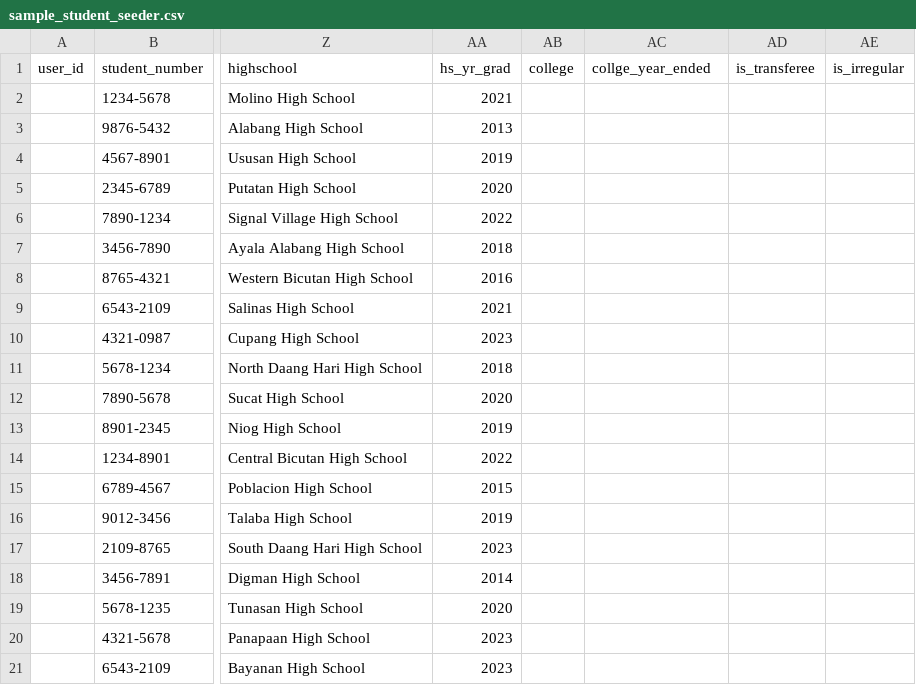
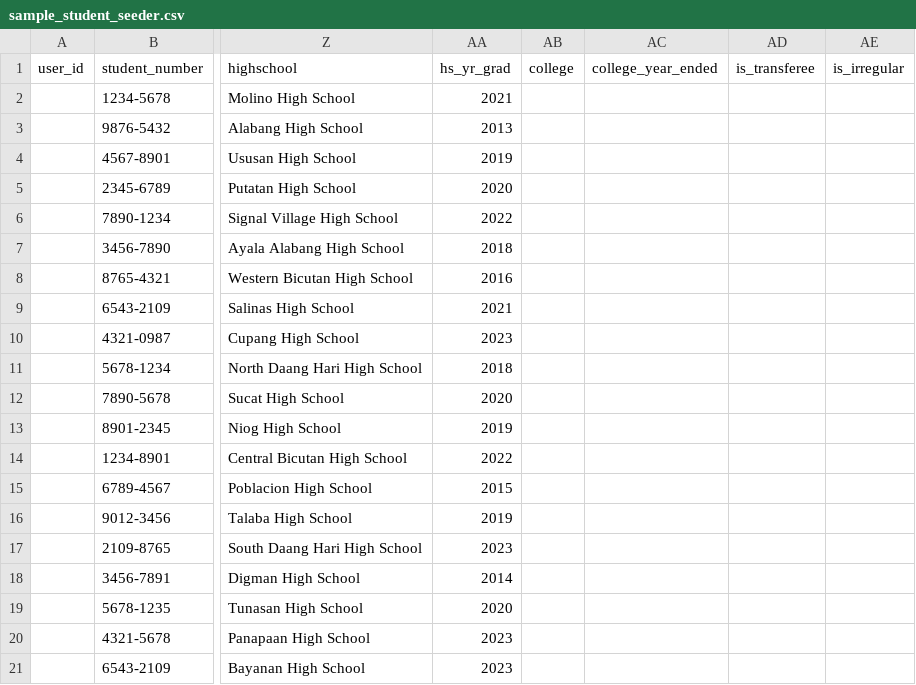
Before and after one commit to gideeeh/official-regsys, a CSV file: registrar_system/database/seeds/sample_student_seeder.csv, drawn as a sheet; only a part is shown, gaps mark what is left out; the diff names each change by its address in the sheet, - before the commit and + after, or states it on an @@ line.

Commit message:
Further improved add students feature

```diff
--- a/registrar_system/database/seeds/sample_student_seeder.csv
+++ b/registrar_system/database/seeds/sample_student_seeder.csv
-AC1: collge_year_ended
+AC1: college_year_ended
```
Also changed, not shown: 10 other files.
